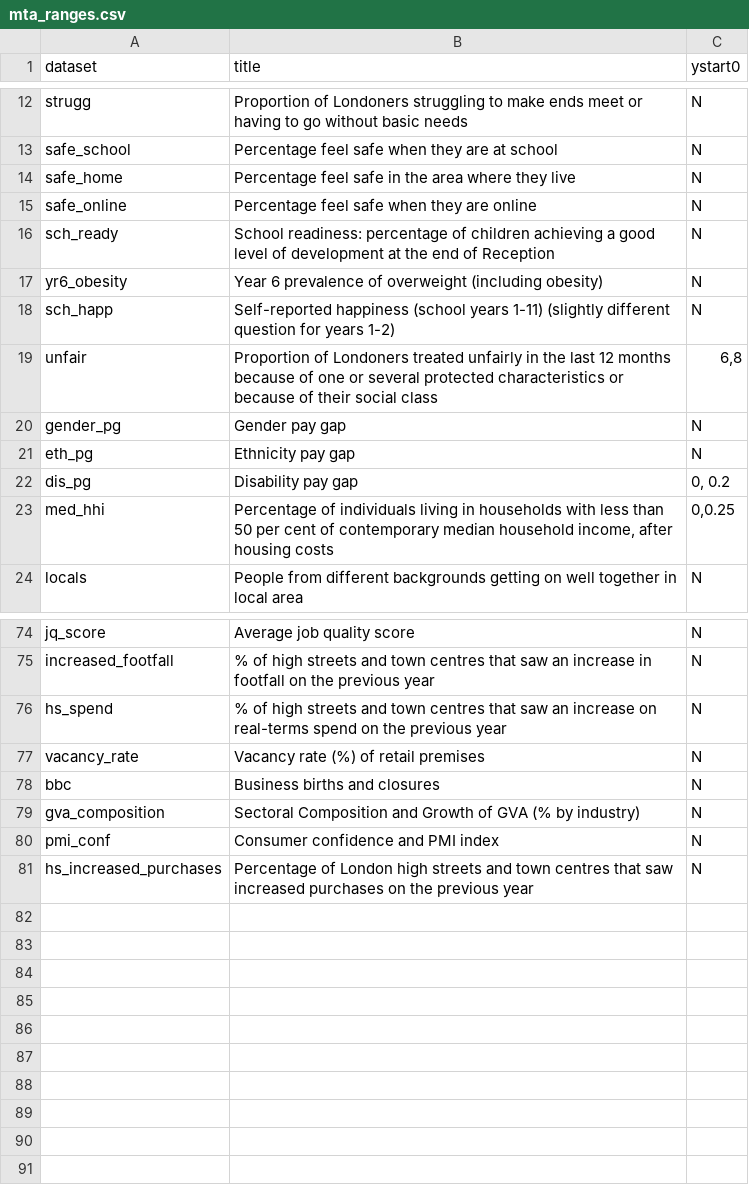
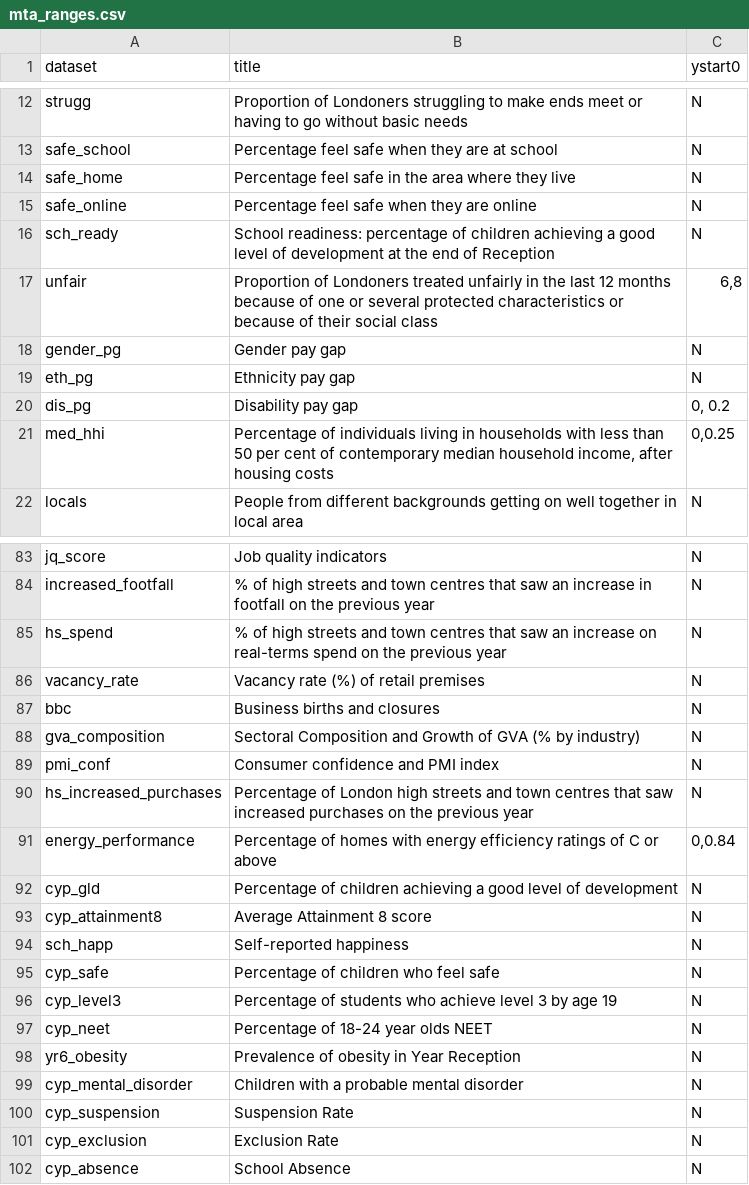
Before and after one commit to joeheywood/StateLondon2, a CSV file: mta_ranges.csv, drawn as a sheet; only a part is shown, gaps mark what is left out; removed rows and columns are numbered as before the commit, all else as after; the diff covers the shown part only; the diff names each change by its address in the sheet, - before the commit and + after, or states it on an @@ line.

```diff
--- a/mta_ranges.csv
+++ b/mta_ranges.csv
-row 17: yr6_obesity | Year 6 prevalence of overweight (including obesity) | N
-row 18: sch_happ | Self-reported happiness (school years 1-11) (slightly different question for years 1-2) | N
-B83 (title): Average job quality score
+B83 (title): Job quality indicators
+row 91: energy_performance | Percentage of homes with energy efficiency ratings of C or above | 0,0.84
+row 92: cyp_gld | Percentage of children achieving a good level of development | N
+row 93: cyp_attainment8 | Average Attainment 8 score | N
+row 94: sch_happ | Self-reported happiness | N
+row 95: cyp_safe | Percentage of children who feel safe | N
+row 96: cyp_level3 | Percentage of students who achieve level 3 by age 19 | N
+row 97: cyp_neet | Percentage of 18-24 year olds NEET | N
+row 98: yr6_obesity | Prevalence of obesity in Year Reception | N
+row 99: cyp_mental_disorder | Children with a probable mental disorder | N
+row 100: cyp_suspension | Suspension Rate | N
+row 101: cyp_exclusion | Exclusion Rate | N
+row 102: cyp_absence | School Absence | N
```
Also changed, not shown: 22 added rows, 11 removed rows, 15 moved rows and 11 edited cells elsewhere in this file, 19 other files.
